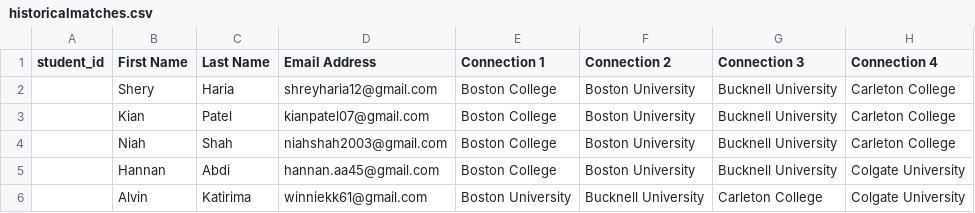
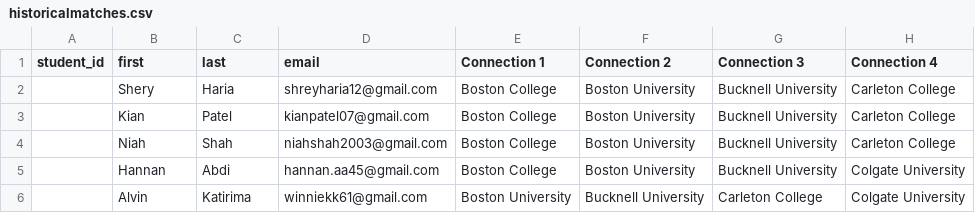
Before and after one commit to josepmurciasampayo/meto-whatsapp, a CSV file: database/seeders/historicalmatches.csv, drawn as a sheet; only a part is shown; the diff names each change by its address in the sheet, - before the commit and + after, or states it on an @@ line.

```diff
--- a/database/seeders/historicalmatches.csv
+++ b/database/seeders/historicalmatches.csv
-B1: First Name
+B1: first
-C1: Last Name
+C1: last
-D1: Email Address
+D1: email
```
Also changed, not shown: database/seeders/studentsforbot.csv, 12 other files.
